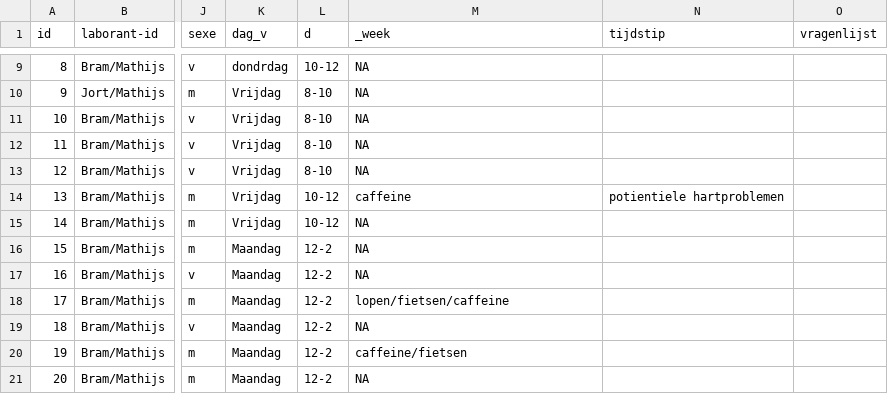
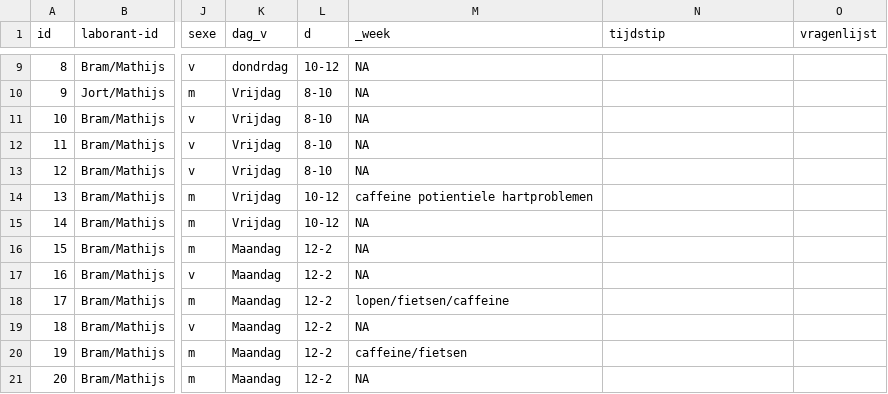
Before and after one commit to AdibAlhasan1/De-wetenschappelijke-cyclus, a CSV file: mydata.csv, drawn as a sheet; only a part is shown, gaps mark what is left out; the diff names each change by its address in the sheet, - before the commit and + after, or states it on an @@ line.

Commit message:
Update mydata.csv

```diff
--- a/mydata.csv
+++ b/mydata.csv
-M14 (_week): caffeine
+M14 (_week): caffeine potientiele hartproblemen
-N14 (tijdstip): potientiele hartproblemen
+N14 (tijdstip): (empty)
```
